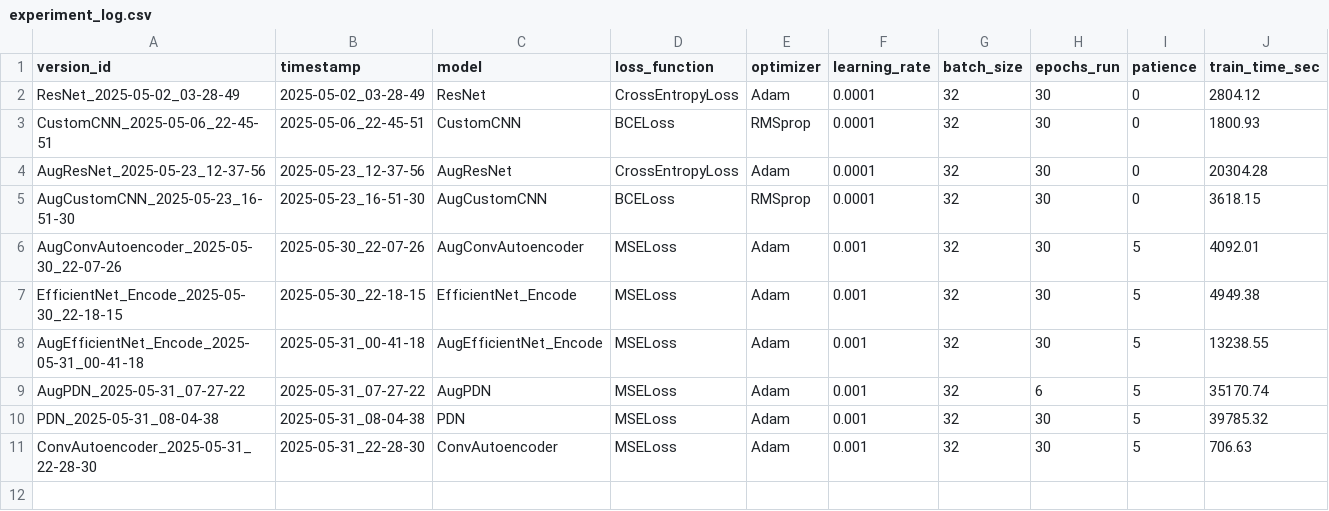
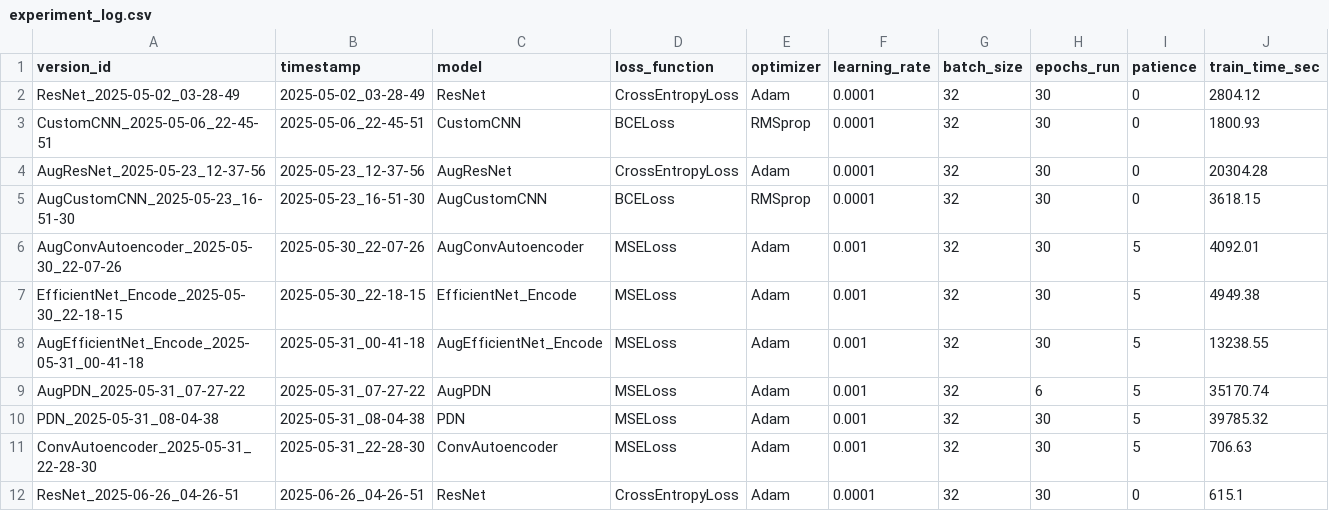
Before and after one commit to OtemaY/AnomalyExperiments, a CSV file: logs/experiment_log.csv, drawn as a sheet; only a part is shown; rows hold the shown columns only; the diff names each change by its address in the sheet, - before the commit and + after, or states it on an @@ line.

Commit message:
Update experiment_log.csv

```diff
--- a/logs/experiment_log.csv
+++ b/logs/experiment_log.csv
+row 12: ResNet_2025-06-26_04-26-51 | 2025-06-26_04-26-51 | ResNet | CrossEntropyLoss | Adam | 0.0001 | 32 | 30 | 0 | 615.1
```
